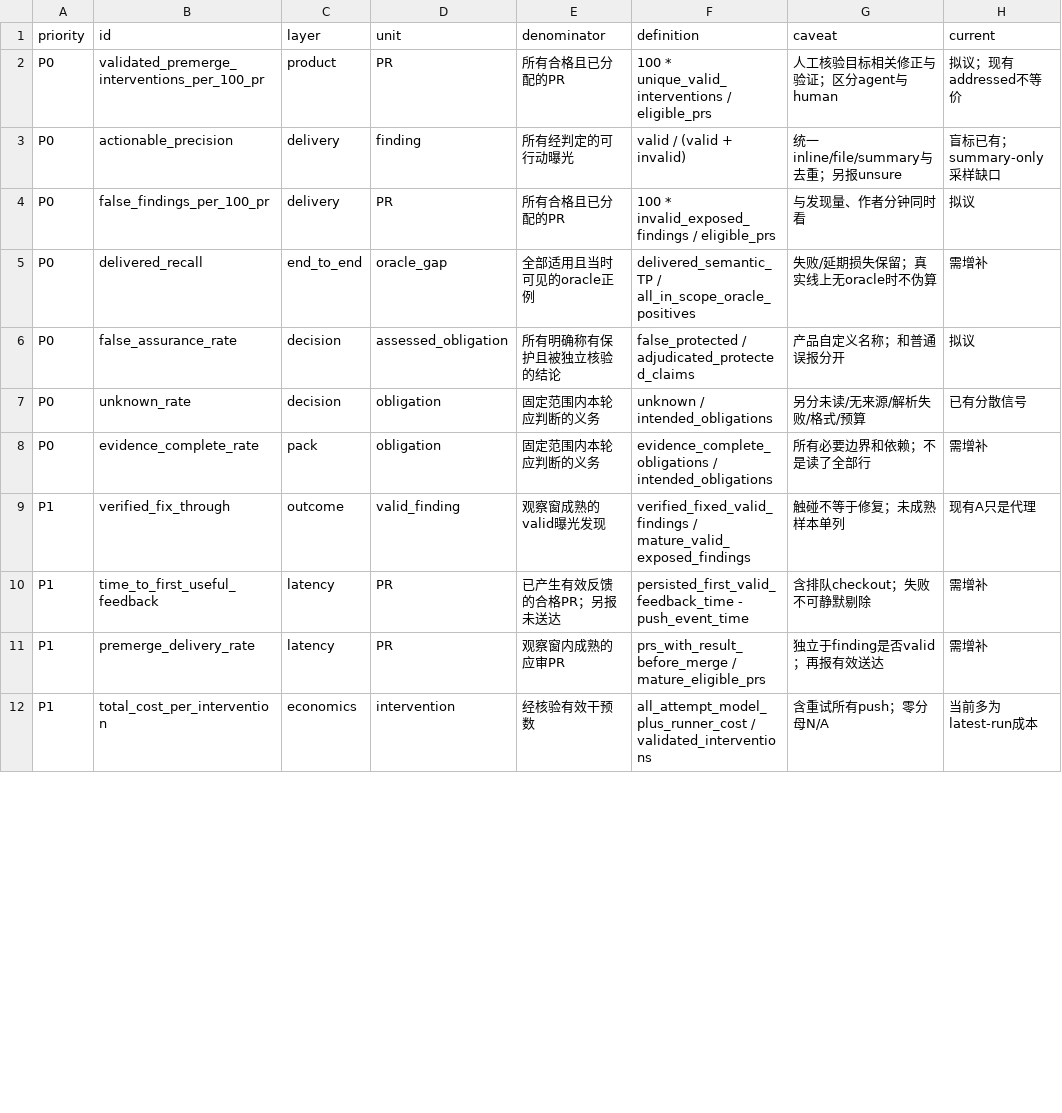
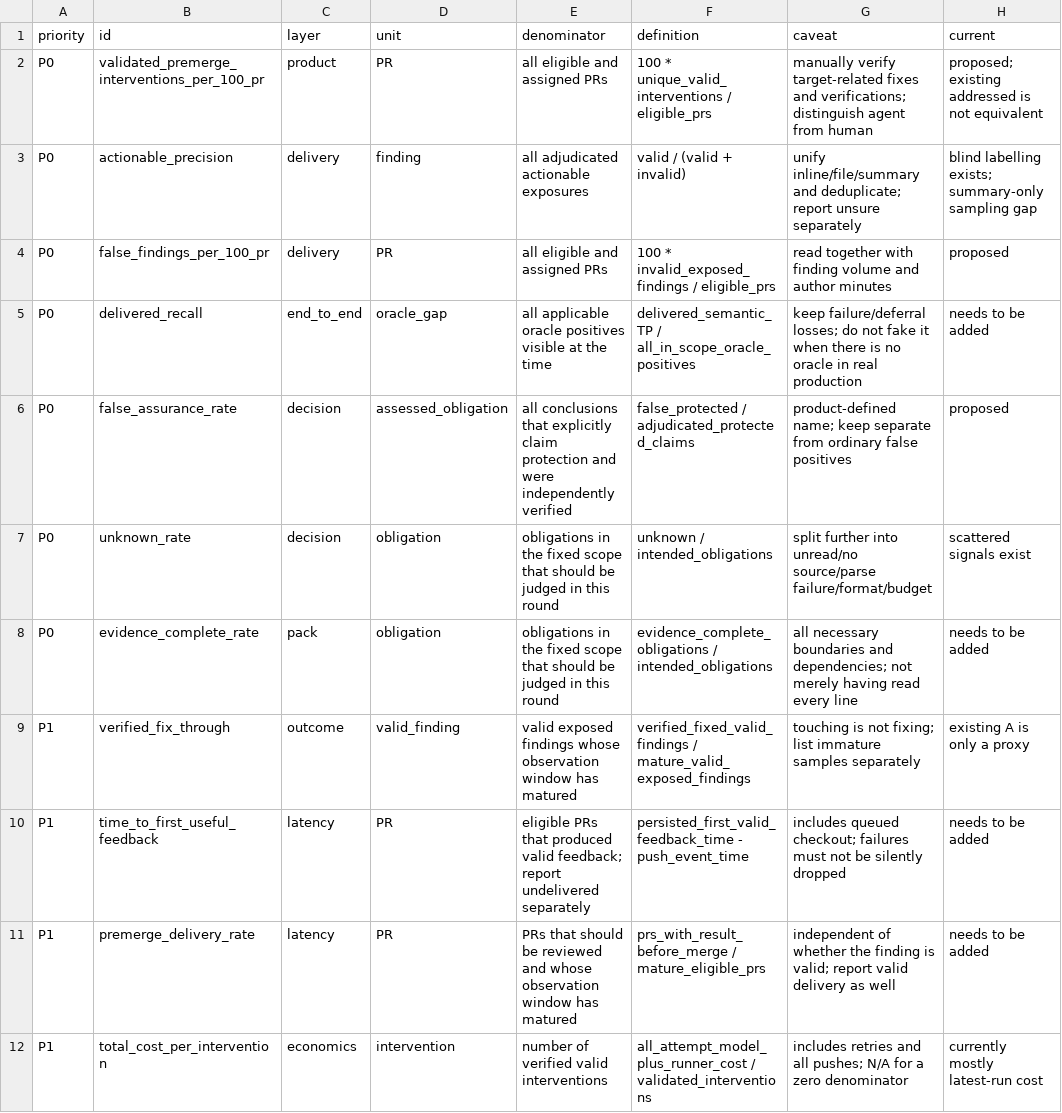
Before and after one commit to Mira190/SpecGuard, a CSV file: docs/shift-left-metrics-dictionary-2026-10-17.csv, drawn as a sheet; only a part is shown; the diff covers the shown part only.

Commit message:
docs: translate all repository documents to English (Chinese kept only where quoted from code or a reviewed repo)

```diff
--- a/docs/shift-left-metrics-dictionary-2026-10-17.csv
+++ b/docs/shift-left-metrics-dictionary-2026-10-17.csv
@@ -1,12 +1,12 @@
 priority,id,layer,unit,denominator,definition,caveat,current
-"P0","validated_premerge_interventions_per_100_pr","product","PR","所有合格且已分配的PR","100 * unique_valid_interventions / eligible_prs","人工核验目标相关修正与验证；区分agent与human","拟议；现有addressed不等价"
-"P0","actionable_precision","delivery","finding","所有经判定的可行动曝光","valid / (valid + invalid)","统一inline/file/summary与去重；另报unsure","盲标已有；summary-only采样缺口"
-"P0","false_findings_per_100_pr","delivery","PR","所有合格且已分配的PR","100 * invalid_exposed_findings / eligible_prs","与发现量、作者分钟同时看","拟议"
-"P0","delivered_recall","end_to_end","oracle_gap","全部适用且当时可见的oracle正例","delivered_semantic_TP / all_in_scope_oracle_positives","失败/延期损失保留；真实线上无oracle时不伪算","需增补"
-"P0","false_assurance_rate","decision","assessed_obligation","所有明确称有保护且被独立核验的结论","false_protected / adjudicated_protected_claims","产品自定义名称；和普通误报分开","拟议"
-"P0","unknown_rate","decision","obligation","固定范围内本轮应判断的义务","unknown / intended_obligations","另分未读/无来源/解析失败/格式/预算","已有分散信号"
-"P0","evidence_complete_rate","pack","obligation","固定范围内本轮应判断的义务","evidence_complete_obligations / intended_obligations","所有必要边界和依赖；不是读了全部行","需增补"
-"P1","verified_fix_through","outcome","valid_finding","观察窗成熟的valid曝光发现","verified_fixed_valid_findings / mature_valid_exposed_findings","触碰不等于修复；未成熟样本单列","现有A只是代理"
-"P1","time_to_first_useful_feedback","latency","PR","已产生有效反馈的合格PR；另报未送达","persisted_first_valid_feedback_time - push_event_time","含排队checkout；失败不可静默剔除","需增补"
-"P1","premerge_delivery_rate","latency","PR","观察窗内成熟的应审PR","prs_with_result_before_merge / mature_eligible_prs","独立于finding是否valid；再报有效送达","需增补"
-"P1","total_cost_per_intervention","economics","intervention","经核验有效干预数","all_attempt_model_plus_runner_cost / validated_interventions","含重试所有push；零分母N/A","当前多为latest-run成本"
+"P0","validated_premerge_interventions_per_100_pr","product","PR","all eligible and assigned PRs","100 * unique_valid_interventions / eligible_prs","manually verify target-related fixes and verifications; distinguish agent from human","proposed; existing addressed is not equivalent"
+"P0","actionable_precision","delivery","finding","all adjudicated actionable exposures","valid / (valid + invalid)","unify inline/file/summary and deduplicate; report unsure separately","blind labelling exists; summary-only sampling gap"
+"P0","false_findings_per_100_pr","delivery","PR","all eligible and assigned PRs","100 * invalid_exposed_findings / eligible_prs","read together with finding volume and author minutes","proposed"
+"P0","delivered_recall","end_to_end","oracle_gap","all applicable oracle positives visible at the time","delivered_semantic_TP / all_in_scope_oracle_positives","keep failure/deferral losses; do not fake it when there is no oracle in real production","needs to be added"
+"P0","false_assurance_rate","decision","assessed_obligation","all conclusions that explicitly claim protection and were independently verified","false_protected / adjudicated_protected_claims","product-defined name; keep separate from ordinary false positives","proposed"
+"P0","unknown_rate","decision","obligation","obligations in the fixed scope that should be judged in this round","unknown / intended_obligations","split further into unread/no source/parse failure/format/budget","scattered signals exist"
+"P0","evidence_complete_rate","pack","obligation","obligations in the fixed scope that should be judged in this round","evidence_complete_obligations / intended_obligations","all necessary boundaries and dependencies; not merely having read every line","needs to be added"
+"P1","verified_fix_through","outcome","valid_finding","valid exposed findings whose observation window has matured","verified_fixed_valid_findings / mature_valid_exposed_findings","touching is not fixing; list immature samples separately","existing A is only a proxy"
+"P1","time_to_first_useful_feedback","latency","PR","eligible PRs that produced valid feedback; report undelivered separately","persisted_first_valid_feedback_time - push_event_time","includes queued checkout; failures must not be silently dropped","needs to be added"
+"P1","premerge_delivery_rate","latency","PR","PRs that should be reviewed and whose observation window has matured","prs_with_result_before_merge / mature_eligible_prs","independent of whether the finding is valid; report valid delivery as well","needs to be added"
+"P1","total_cost_per_intervention","economics","intervention","number of verified valid interventions","all_attempt_model_plus_runner_cost / validated_interventions","includes retries and all pushes; N/A for a zero denominator","currently mostly latest-run cost"
```
Also changed, not shown: 48 edited cells elsewhere in this file, docs/worktree-review-inventory-2026-10-17.csv, 41 other files.
